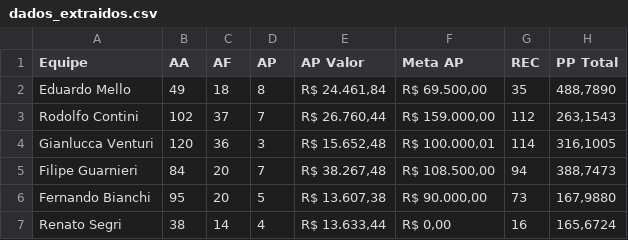
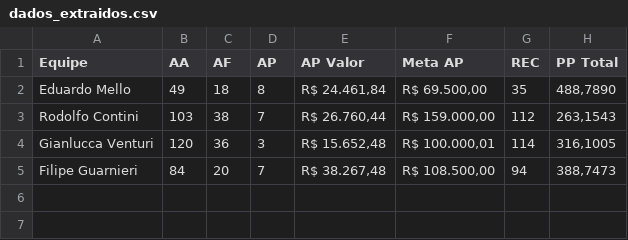
Before and after one commit to sprietootero/gestaoavista-sp1, a CSV file: dados_extraidos.csv, drawn as a sheet.

```diff
--- a/dados_extraidos.csv
+++ b/dados_extraidos.csv
@@ -2,6 +2,4 @@ Equipe,AA,AF,AP,AP Valor,Meta AP,REC,PP Total
 Eduardo Mello,49,18,8,"R$ 24.461,84","R$ 69.500,00",35,"488,7890"
-Rodolfo Contini,102,37,7,"R$ 26.760,44","R$ 159.000,00",112,"263,1543"
+Rodolfo Contini,103,38,7,"R$ 26.760,44","R$ 159.000,00",112,"263,1543"
 Gianlucca Venturi,120,36,3,"R$ 15.652,48","R$ 100.000,01",114,"316,1005"
 Filipe Guarnieri,84,20,7,"R$ 38.267,48","R$ 108.500,00",94,"388,7473"
-Fernando Bianchi,95,20,5,"R$ 13.607,38","R$ 90.000,00",73,"167,9880"
-Renato Segri,38,14,4,"R$ 13.633,44","R$ 0,00",16,"165,6724"
```
Also changed, not shown: ranking_7dias.csv.
